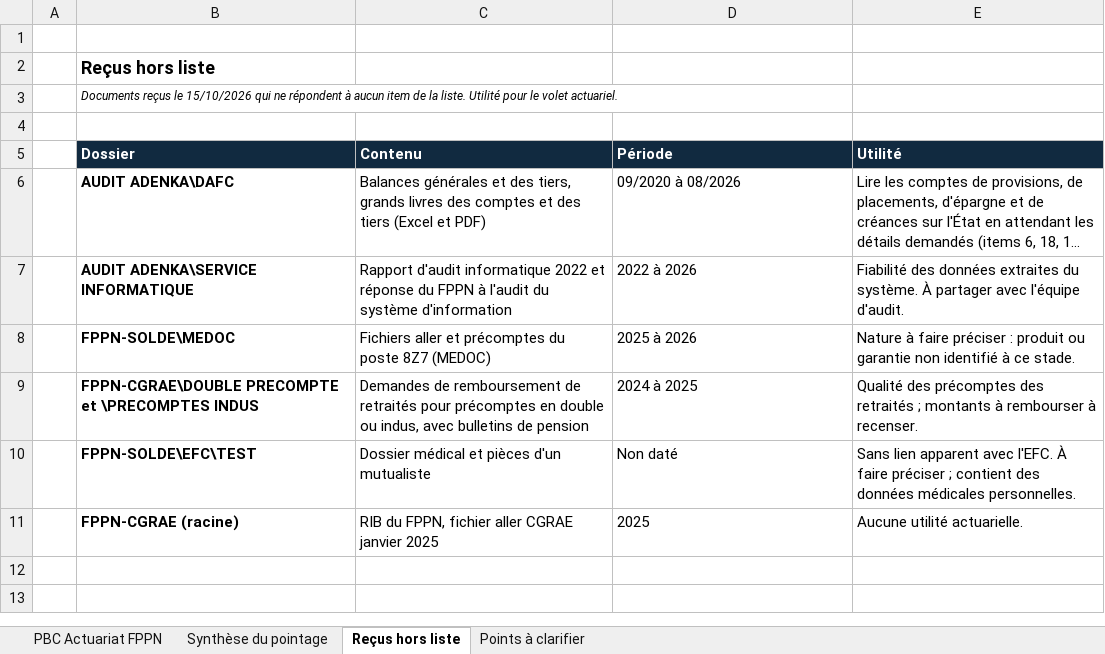
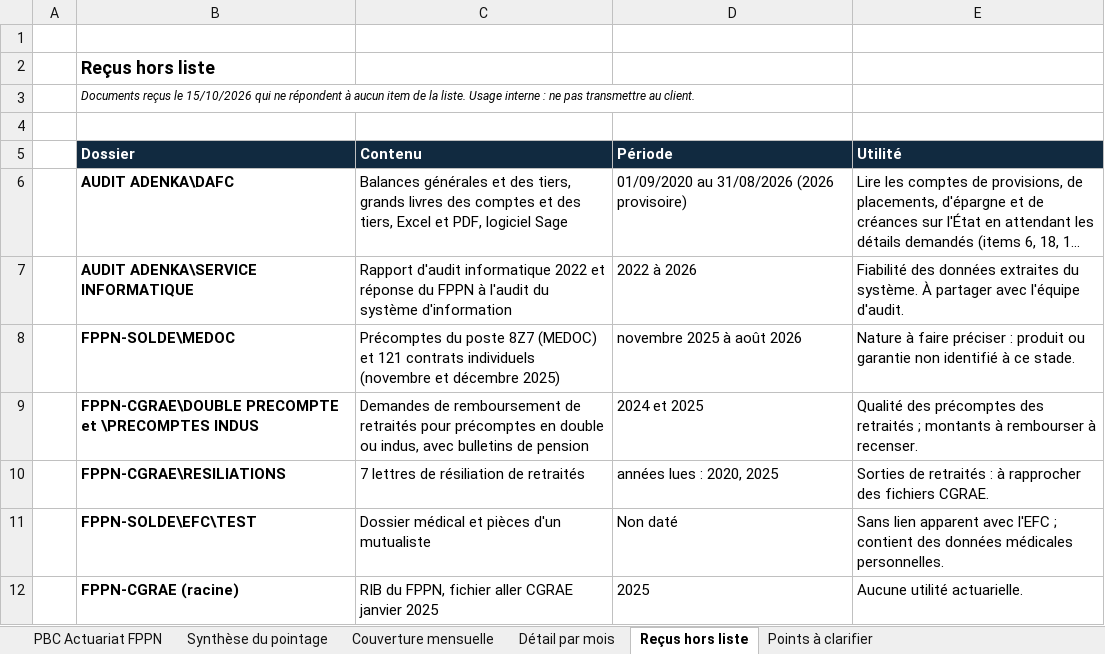
Before and after one commit to siakoel-art/FPPN, an Excel workbook: FPPN_PBC_complete_pointee_20261018.xlsx, sheet Reçus hors liste, drawn as a sheet; long unchanged cells end in …; values as stored, in another font and other column widths than the file's, no borders; addresses are those after the commit; the diff names each change by its address in the sheet, - before the commit and + after, or states it on an @@ line.

```diff
--- a/FPPN_PBC_complete_pointee_20261018.xlsx (sheet Reçus hors liste)
+++ b/FPPN_PBC_complete_pointee_20261018.xlsx (sheet Reçus hors liste)
+sheet tab: Couverture mensuelle
+sheet tab: Détail par mois
-B3 (Dossier): …la liste. Utilité pour le volet actuariel.
+B3 (Dossier): …la liste. Usage interne : ne pas transmettre au client.
-C6 (Contenu): …et des tiers (Excel et PDF)
+C6 (Contenu): …et des tiers, Excel et PDF, logiciel Sage
-D6 (Période): 09/2020 à 08/2026
+D6 (Période): 01/09/2020 au 31/08/2026 (2026 provisoire)
-C8 (Contenu): Fichiers aller et précomptes du poste 8Z7 (MEDOC)
+C8 (Contenu): Précomptes du poste 8Z7 (MEDOC) et 121 contrats individuels (novembre et décembre 2025)
-D8 (Période): 2025 à 2026
+D8 (Période): novembre 2025 à août 2026
-D9 (Période): 2024 à 2025
+D9 (Période): 2024 et 2025
+row 10:  | FPPN-CGRAE\RESILIATIONS | 7 lettres de résiliation de retraités | années lues : 2020, 2025 | Sorties de retraités : à rapprocher des fichiers CGRAE.
-E11 (Utilité): …apparent avec l'EFC. À faire préciser ; contient…
+E11 (Utilité): …apparent avec l'EFC ; contient…
```
Also changed, not shown: sheet Points à clarifier, sheet PBC Actuariat FPPN, sheet Synthèse du pointage, charts or pictures.
